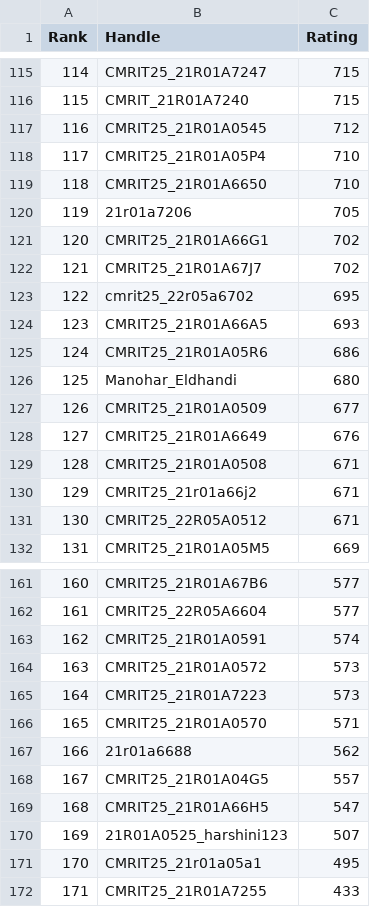
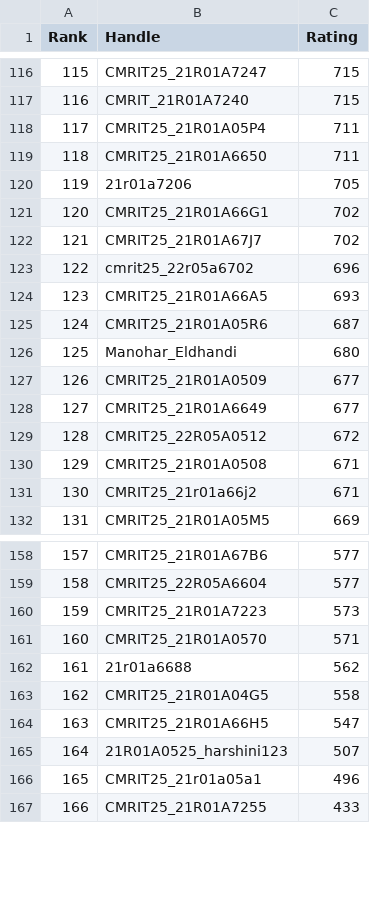
Before and after one commit to gabyah92/CodeforcesRankingGUI, a CSV file: Leaderboards/CurrentCodeforcesRatings.csv, drawn as a sheet; only a part is shown, gaps mark what is left out; removed rows and columns are numbered as before the commit, all else as after; the diff covers the shown part only; the diff names each change by its address in the sheet, - before the commit and + after, or states it on an @@ line.

```diff
--- a/Leaderboards/CurrentCodeforcesRatings.csv
+++ b/Leaderboards/CurrentCodeforcesRatings.csv
@@ column A (Rank) renumbered from row 16 down @@
-row 117: 116 | CMRIT25_21R01A0545 | 712
-C118:C119 (Rating): 710
+C118:C119 (Rating): 711
-C123 (Rating): 695
+C123 (Rating): 696
-C125 (Rating): 686
+C125 (Rating): 687
-C128 (Rating): 676
+C128 (Rating): 677
+row 129: 128 | CMRIT25_22R05A0512 | 672
-row 131: 130 | CMRIT25_22R05A0512 | 671
-row 163: 162 | CMRIT25_21R01A0591 | 574
-row 164: 163 | CMRIT25_21R01A0572 | 573
-C163 (Rating): 557
+C163 (Rating): 558
-C166 (Rating): 495
+C166 (Rating): 496
```
Also changed, not shown: 14 added rows, 15 removed rows and 15 edited cells elsewhere in this file.
